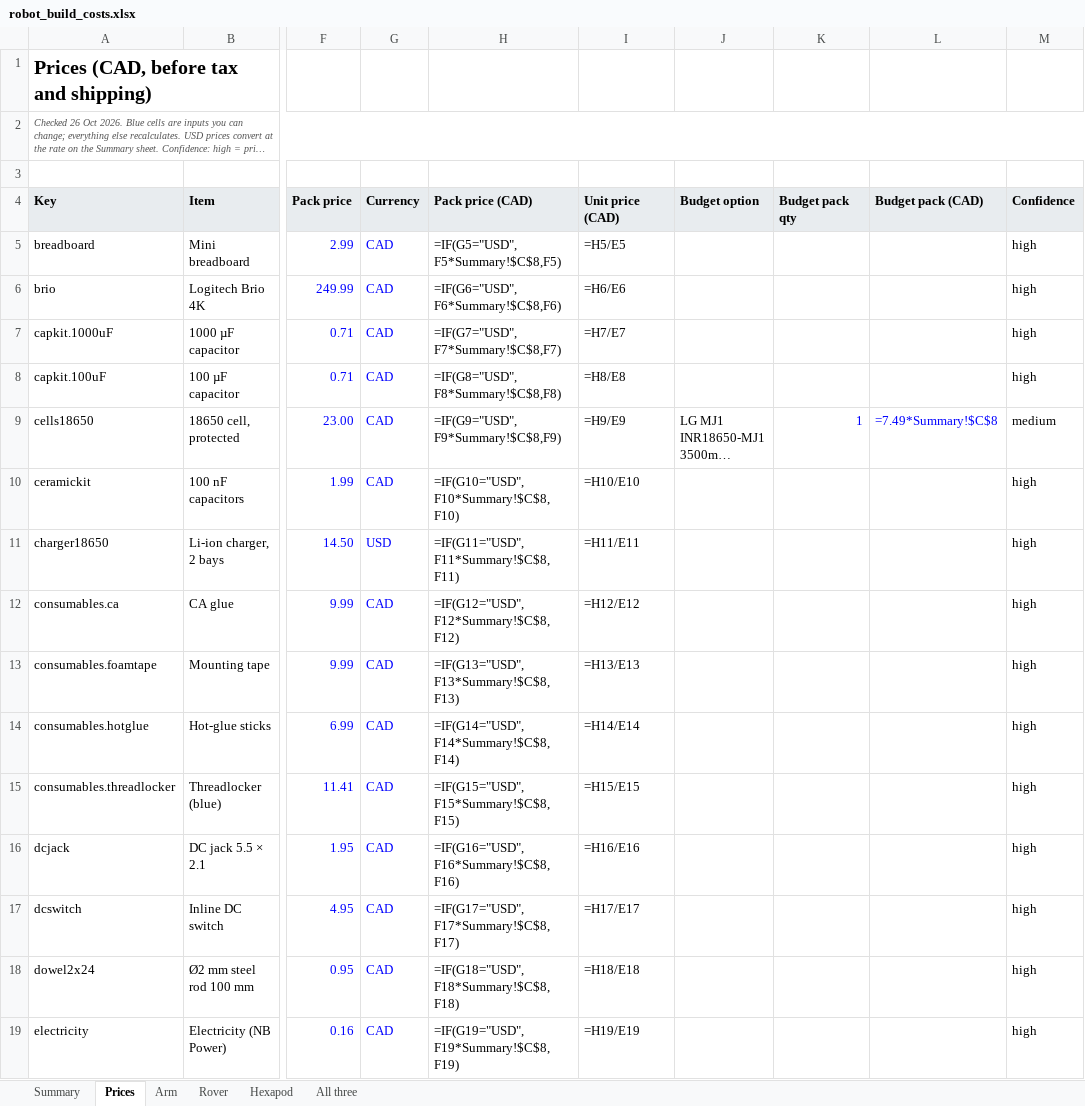
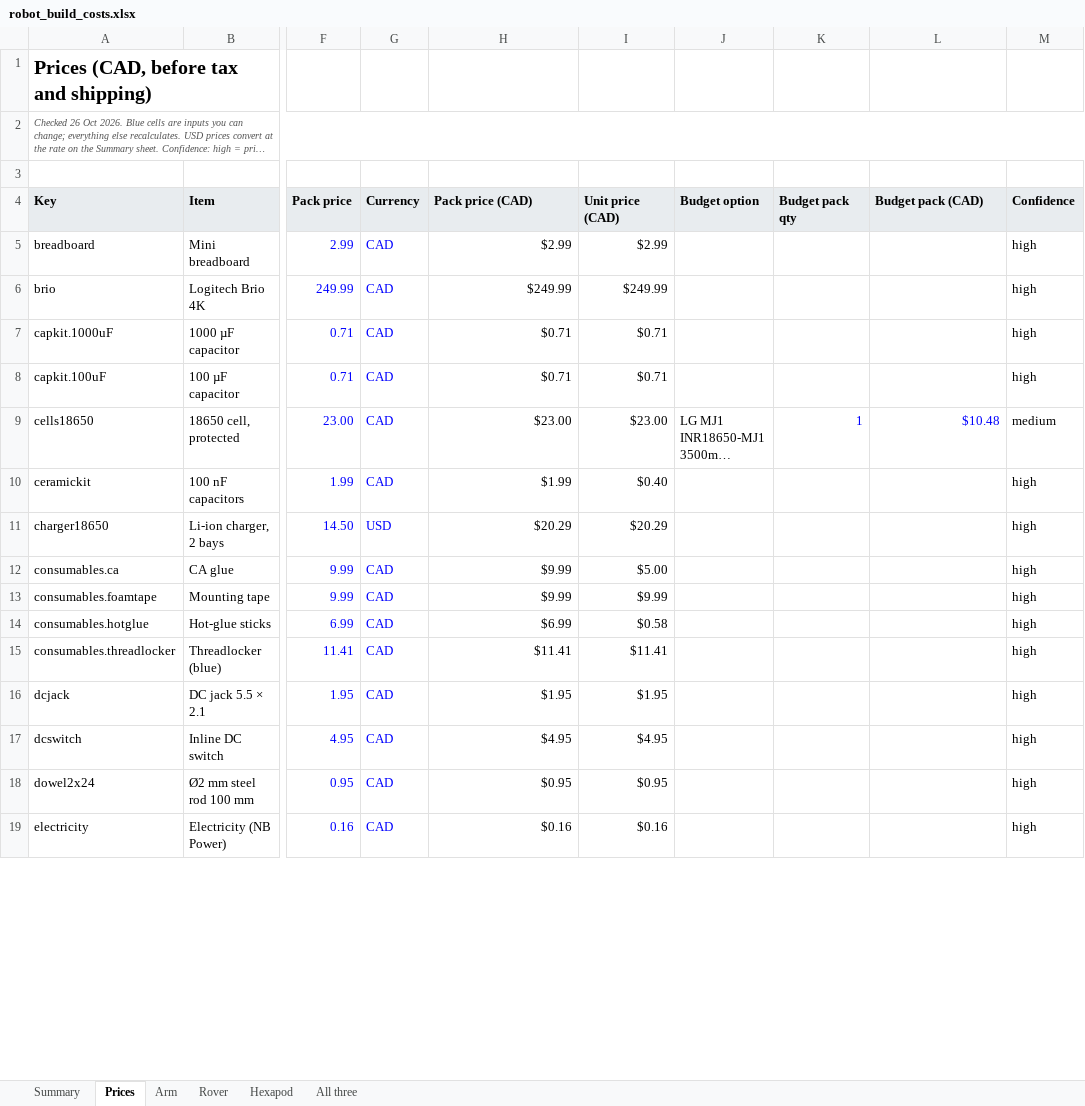
Before and after one commit to Matt28296/3D-Printing-Agent-Network, an Excel workbook: docs/costs/robot_build_costs.xlsx, sheet Prices, drawn as a sheet; only a part is shown, gaps mark what is left out; long unchanged cells end in …; values as stored, in another font and other column widths than the file's, no borders; formulas without a stored value are shown as written; the diff covers the shown part only; the diff names each change by its address in the sheet, - before the commit and + after, or states it on an @@ line.

```diff
--- a/docs/costs/robot_build_costs.xlsx (sheet Prices)
+++ b/docs/costs/robot_build_costs.xlsx (sheet Prices)
-H5 (Pack price (CAD)): =IF(G5="USD",F5*Summary!$C$8,F5)
+H5 (Pack price (CAD)): $2.99
-I5 (Unit price (CAD)): =H5/E5
+I5 (Unit price (CAD)): $2.99
-H6 (Pack price (CAD)): =IF(G6="USD",F6*Summary!$C$8,F6)
+H6 (Pack price (CAD)): $249.99
-I6 (Unit price (CAD)): =H6/E6
+I6 (Unit price (CAD)): $249.99
-H7 (Pack price (CAD)): =IF(G7="USD",F7*Summary!$C$8,F7)
+H7 (Pack price (CAD)): $0.71
-I7 (Unit price (CAD)): =H7/E7
+I7 (Unit price (CAD)): $0.71
-H8 (Pack price (CAD)): =IF(G8="USD",F8*Summary!$C$8,F8)
+H8 (Pack price (CAD)): $0.71
-I8 (Unit price (CAD)): =H8/E8
+I8 (Unit price (CAD)): $0.71
-H9 (Pack price (CAD)): =IF(G9="USD",F9*Summary!$C$8,F9)
+H9 (Pack price (CAD)): $23.00
-I9 (Unit price (CAD)): =H9/E9
+I9 (Unit price (CAD)): $23.00
-L9 (Budget pack (CAD)): =7.49*Summary!$C$8
+L9 (Budget pack (CAD)): $10.48
-H10 (Pack price (CAD)): =IF(G10="USD",F10*Summary!$C$8,F10)
+H10 (Pack price (CAD)): $1.99
-I10 (Unit price (CAD)): =H10/E10
+I10 (Unit price (CAD)): $0.40
-H11 (Pack price (CAD)): =IF(G11="USD",F11*Summary!$C$8,F11)
+H11 (Pack price (CAD)): $20.29
-I11 (Unit price (CAD)): =H11/E11
+I11 (Unit price (CAD)): $20.29
-H12 (Pack price (CAD)): =IF(G12="USD",F12*Summary!$C$8,F12)
+H12 (Pack price (CAD)): $9.99
-I12 (Unit price (CAD)): =H12/E12
+I12 (Unit price (CAD)): $5.00
-H13 (Pack price (CAD)): =IF(G13="USD",F13*Summary!$C$8,F13)
+H13 (Pack price (CAD)): $9.99
-I13 (Unit price (CAD)): =H13/E13
+I13 (Unit price (CAD)): $9.99
-H14 (Pack price (CAD)): =IF(G14="USD",F14*Summary!$C$8,F14)
+H14 (Pack price (CAD)): $6.99
-I14 (Unit price (CAD)): =H14/E14
+I14 (Unit price (CAD)): $0.58
-H15 (Pack price (CAD)): =IF(G15="USD",F15*Summary!$C$8,F15)
+H15 (Pack price (CAD)): $11.41
-I15 (Unit price (CAD)): =H15/E15
+I15 (Unit price (CAD)): $11.41
-H16 (Pack price (CAD)): =IF(G16="USD",F16*Summary!$C$8,F16)
+H16 (Pack price (CAD)): $1.95
-I16 (Unit price (CAD)): =H16/E16
+I16 (Unit price (CAD)): $1.95
-H17 (Pack price (CAD)): =IF(G17="USD",F17*Summary!$C$8,F17)
+H17 (Pack price (CAD)): $4.95
-I17 (Unit price (CAD)): =H17/E17
+I17 (Unit price (CAD)): $4.95
-H18 (Pack price (CAD)): =IF(G18="USD",F18*Summary!$C$8,F18)
+H18 (Pack price (CAD)): $0.95
-I18 (Unit price (CAD)): =H18/E18
+I18 (Unit price (CAD)): $0.95
-H19 (Pack price (CAD)): =IF(G19="USD",F19*Summary!$C$8,F19)
+H19 (Pack price (CAD)): $0.16
-I19 (Unit price (CAD)): =H19/E19
+I19 (Unit price (CAD)): $0.16
```
Also changed, not shown: 128 edited cells elsewhere in this sheet, sheet All three, sheet Rover, sheet Arm, sheet Hexapod, sheet Summary, 3 other files.
